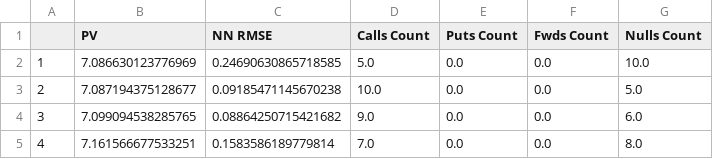
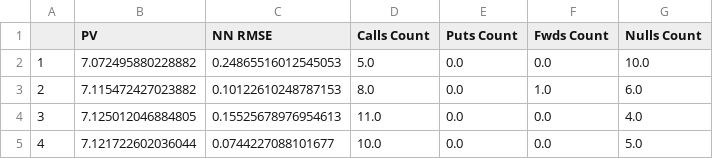
Before and after one commit to SByeUva/advance_computational_finance, a CSV file: Stability Analysis - Outputs/Dataframes Optimized/df_nn_hedge_pv_instr_nos_constr_normal_sim500_opt15_runs4.csv, drawn as a sheet.

```diff
--- a/Stability Analysis - Outputs/Dataframes Optimized/df_nn_hedge_pv_instr_nos_constr_normal_sim500_opt15_runs4.csv
+++ b/Stability Analysis - Outputs/Dataframes Optimized/df_nn_hedge_pv_instr_nos_constr_normal_sim500_opt15_runs4.csv
@@ -1,5 +1,5 @@
 ,PV,NN RMSE,Calls Count,Puts Count,Fwds Count,Nulls Count
-1,7.086630123776969,0.24690630865718585,5.0,0.0,0.0,10.0
-2,7.087194375128677,0.09185471145670238,10.0,0.0,0.0,5.0
-3,7.099094538285765,0.08864250715421682,9.0,0.0,0.0,6.0
-4,7.161566677533251,0.1583586189779814,7.0,0.0,0.0,8.0
+1,7.072495880228882,0.24865516012545053,5.0,0.0,0.0,10.0
+2,7.115472427023882,0.10122610248787153,8.0,0.0,1.0,6.0
+3,7.125012046884805,0.15525678976954613,11.0,0.0,0.0,4.0
+4,7.121722602036044,0.0744227088101677,10.0,0.0,0.0,5.0
```
Also changed, not shown: Stability Analysis - Outputs/Dataframes Optimized/df_nn_hedge_error_constr_normal_sim500_opt15_runs4.csv, Stability Analysis - Outputs/Dataframes Optimized/df_nn_hedge_params_constr_normal_sim500_opt15_runs4.csv, 4 other files.
